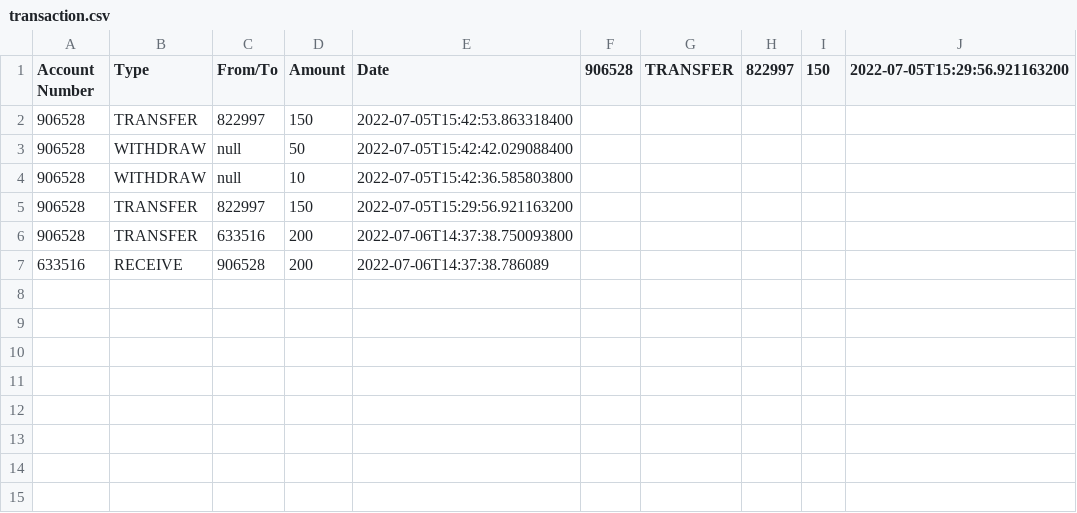
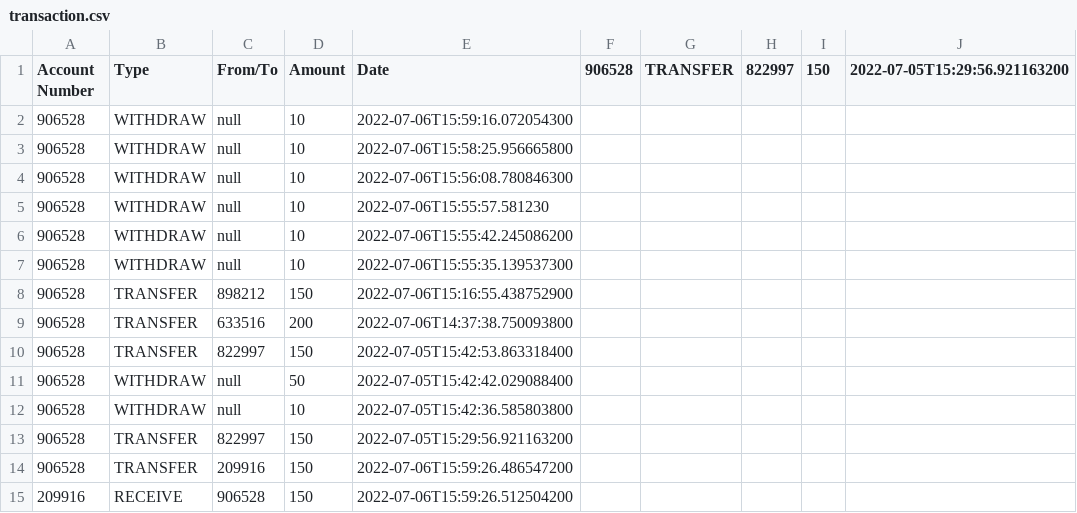
Before and after one commit to BernardTheFour/CDC-ATM_Simulation, a CSV file: src/resources/data/transaction.csv, drawn as a sheet.

Commit message:
Bugfix withdraw wrong display balance

```diff
--- a/src/resources/data/transaction.csv
+++ b/src/resources/data/transaction.csv
@@ -1,2 +1,10 @@
 Account Number;Type;From/To;Amount;Date;906528;TRANSFER;822997;150;2022-07-05T15:29:56.921163200
+906528;WITHDRAW;null;10;2022-07-06T15:59:16.072054300
+906528;WITHDRAW;null;10;2022-07-06T15:58:25.956665800
+906528;WITHDRAW;null;10;2022-07-06T15:56:08.780846300
+906528;WITHDRAW;null;10;2022-07-06T15:55:57.581230
+906528;WITHDRAW;null;10;2022-07-06T15:55:42.245086200
+906528;WITHDRAW;null;10;2022-07-06T15:55:35.139537300
+906528;TRANSFER;898212;150;2022-07-06T15:16:55.438752900
+906528;TRANSFER;633516;200;2022-07-06T14:37:38.750093800
 906528;TRANSFER;822997;150;2022-07-05T15:42:53.863318400
@@ -5,3 +13,3 @@ Account Number;Type;From/To;Amount;Date;906528;TRANSFER;822997;150;2022-07-05T15
 906528;TRANSFER;822997;150;2022-07-05T15:29:56.921163200
-906528;TRANSFER;633516;200;2022-07-06T14:37:38.750093800
-633516;RECEIVE;906528;200;2022-07-06T14:37:38.786089
+906528;TRANSFER;209916;150;2022-07-06T15:59:26.486547200
+209916;RECEIVE;906528;150;2022-07-06T15:59:26.512504200
```
Also changed, not shown: src/resources/data/account.csv, 6 other files.
